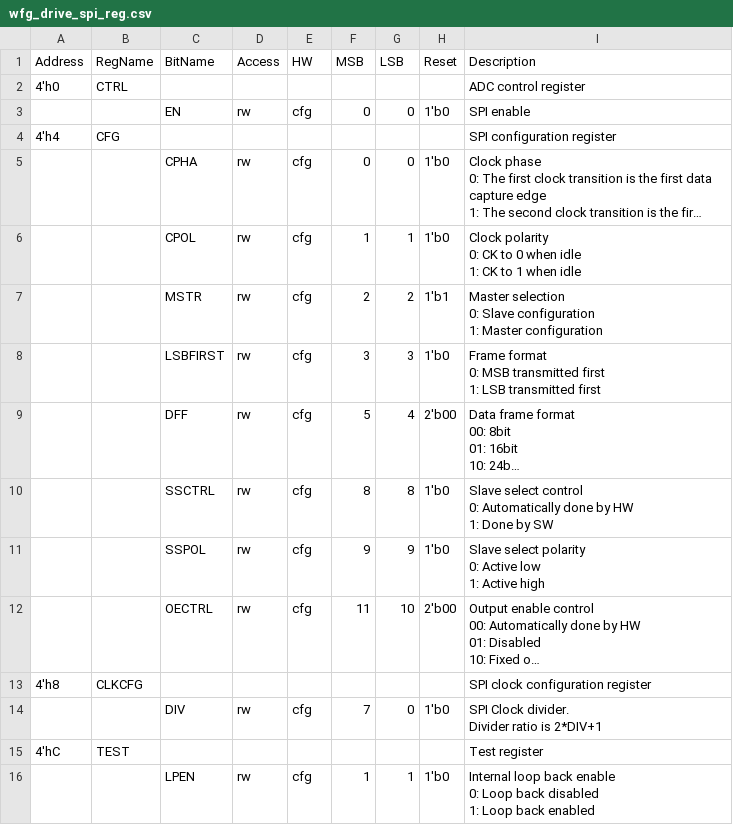
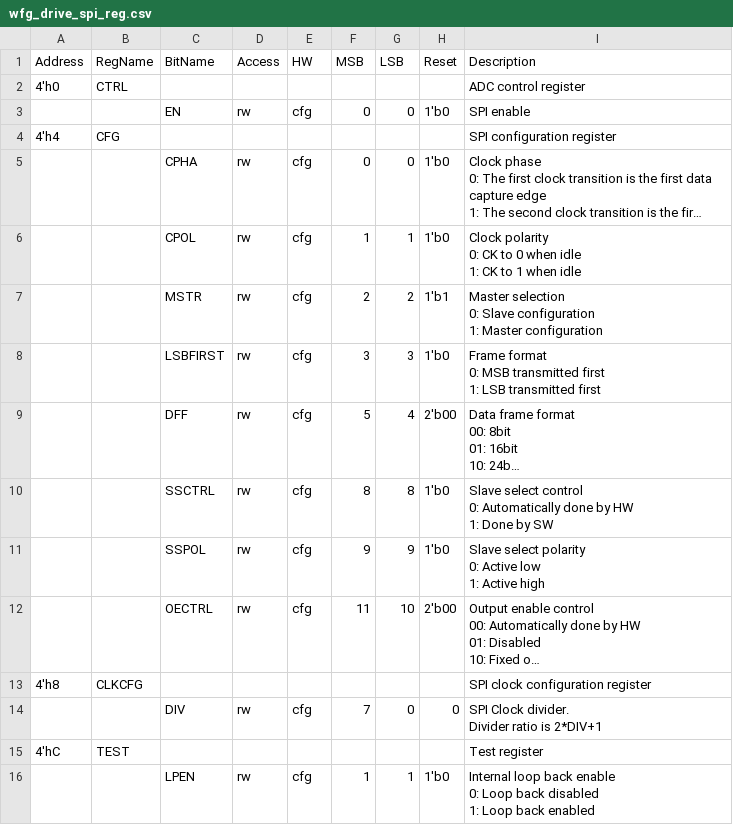
Before and after one commit to semify-eda/waveform-generator, a CSV file: design/wfg_drive_spi/data/wfg_drive_spi_reg.csv, drawn as a sheet; long unchanged cells end in ….

```diff
--- a/design/wfg_drive_spi/data/wfg_drive_spi_reg.csv
+++ b/design/wfg_drive_spi/data/wfg_drive_spi_reg.csv
@@ -33,4 +33,4 @@ Address,RegName,BitName,Access,HW,MSB,LSB,Reset,Description
 4'h8,CLKCFG,,,,,,,SPI clock configuration register
-,,DIV,rw,cfg,7,0,1'b0,"SPI Clock divider.
-Divider ratio is 2*DIV+1"
+,,DIV,rw,cfg,7,0,0,"SPI Clock divider.
+Divider ratio is 2*DIV+1"
 4'hC,TEST,,,,,,,Test register
```
Also changed, not shown: fpga/ulx3s/soc/csr.csv, 52 other files.
